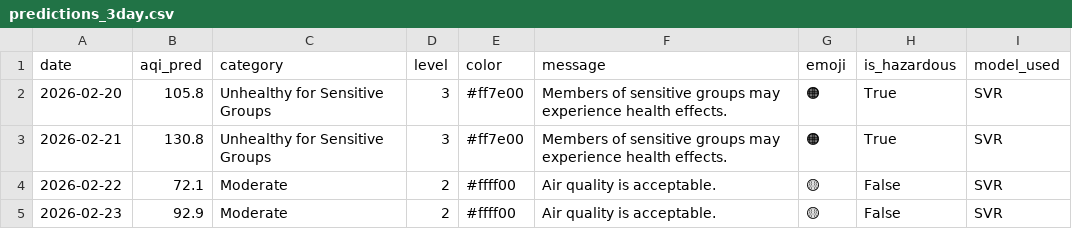
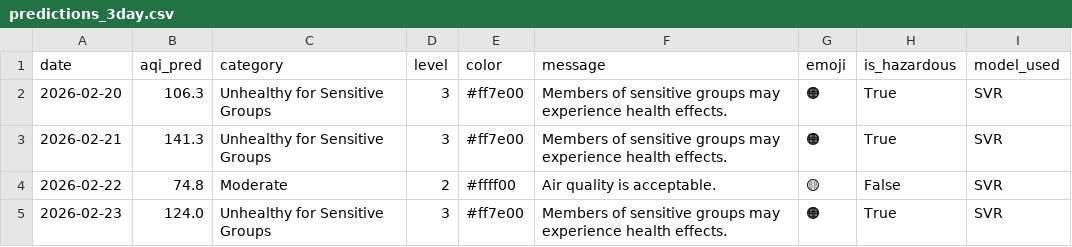
Before and after one commit to muhammadraza30/pearls-aqi-predictor, a CSV file: data/predictions_3day.csv, drawn as a sheet.

```diff
--- a/data/predictions_3day.csv
+++ b/data/predictions_3day.csv
@@ -1,5 +1,5 @@
 date,aqi_pred,category,level,color,message,emoji,is_hazardous,model_used
-2026-02-20,105.8,Unhealthy for Sensitive Groups,3,#ff7e00,Members of sensitive groups may experience health effects.,🟠,True,SVR
-2026-02-21,130.8,Unhealthy for Sensitive Groups,3,#ff7e00,Members of sensitive groups may experience health effects.,🟠,True,SVR
-2026-02-22,72.1,Moderate,2,#ffff00,Air quality is acceptable.,🟡,False,SVR
-2026-02-23,92.9,Moderate,2,#ffff00,Air quality is acceptable.,🟡,False,SVR
+2026-02-20,106.3,Unhealthy for Sensitive Groups,3,#ff7e00,Members of sensitive groups may experience health effects.,🟠,True,SVR
+2026-02-21,141.3,Unhealthy for Sensitive Groups,3,#ff7e00,Members of sensitive groups may experience health effects.,🟠,True,SVR
+2026-02-22,74.8,Moderate,2,#ffff00,Air quality is acceptable.,🟡,False,SVR
+2026-02-23,124.0,Unhealthy for Sensitive Groups,3,#ff7e00,Members of sensitive groups may experience health effects.,🟠,True,SVR
```
Also changed, not shown: 2 other files.
